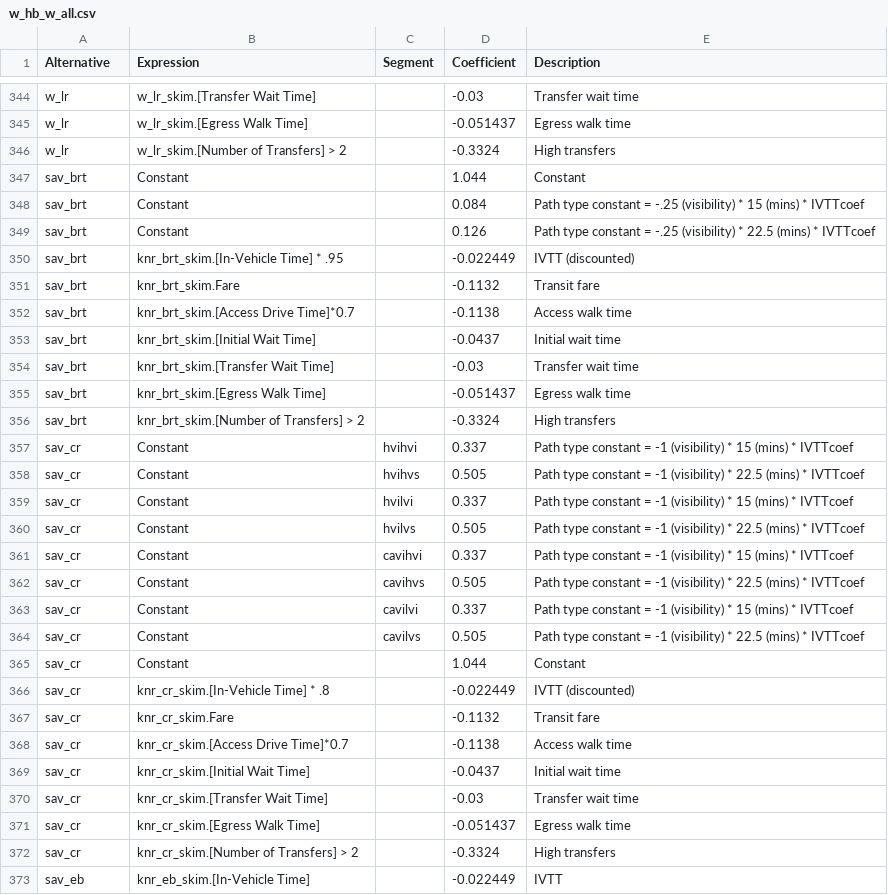
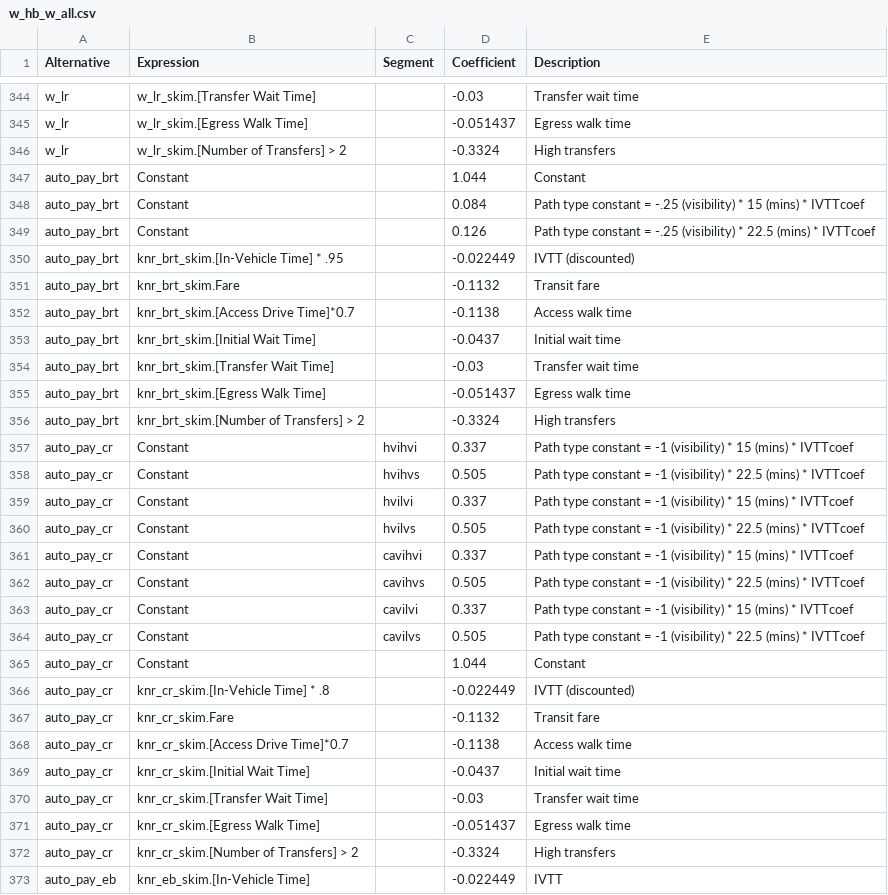
Before and after one commit to Triangle-Modeling-and-Analytics/TRMG2_CAV, a CSV file: master/resident/mode/w_hb_w_all.csv, drawn as a sheet; only a part is shown, gaps mark what is left out; the diff covers the shown part only.

Commit message:
Revert "revise auto_pay access mode to sav"
This reverts commit ca96b6fdb7acf0b8f96f0c82fa824721ee7c67cd.

```diff
--- a/master/resident/mode/w_hb_w_all.csv
+++ b/master/resident/mode/w_hb_w_all.csv
@@ -346,28 +346,28 @@ w_lr,w_lr_skim.[Egress Walk Time],,-0.051437,Egress walk time
 w_lr,w_lr_skim.[Number of Transfers] > 2,,-0.3324,High transfers
-sav_brt,Constant,,1.044,Constant
-sav_brt,Constant,,0.084,Path type constant = -.25 (visibility) * 15 (mins) * IVTTcoef
-sav_brt,Constant,,0.126,Path type constant = -.25 (visibility) * 22.5 (mins) * IVTTcoef
-sav_brt,knr_brt_skim.[In-Vehicle Time] * .95,,-0.022449,IVTT (discounted)
-sav_brt,knr_brt_skim.Fare,,-0.1132,Transit fare
-sav_brt,knr_brt_skim.[Access Drive Time]*0.7,,-0.1138,Access walk time
-sav_brt,knr_brt_skim.[Initial Wait Time],,-0.0437,Initial wait time
-sav_brt,knr_brt_skim.[Transfer Wait Time],,-0.03,Transfer wait time
-sav_brt,knr_brt_skim.[Egress Walk Time],,-0.051437,Egress walk time
-sav_brt,knr_brt_skim.[Number of Transfers] > 2,,-0.3324,High transfers
-sav_cr,Constant,hvihvi,0.337,Path type constant = -1 (visibility) * 15 (mins) * IVTTcoef
-sav_cr,Constant,hvihvs,0.505,Path type constant = -1 (visibility) * 22.5 (mins) * IVTTcoef
-sav_cr,Constant,hvilvi,0.337,Path type constant = -1 (visibility) * 15 (mins) * IVTTcoef
-sav_cr,Constant,hvilvs,0.505,Path type constant = -1 (visibility) * 22.5 (mins) * IVTTcoef
-sav_cr,Constant,cavihvi,0.337,Path type constant = -1 (visibility) * 15 (mins) * IVTTcoef
-sav_cr,Constant,cavihvs,0.505,Path type constant = -1 (visibility) * 22.5 (mins) * IVTTcoef
-sav_cr,Constant,cavilvi,0.337,Path type constant = -1 (visibility) * 15 (mins) * IVTTcoef
-sav_cr,Constant,cavilvs,0.505,Path type constant = -1 (visibility) * 22.5 (mins) * IVTTcoef
-sav_cr,Constant,,1.044,Constant
-sav_cr,knr_cr_skim.[In-Vehicle Time] * .8,,-0.022449,IVTT (discounted)
-sav_cr,knr_cr_skim.Fare,,-0.1132,Transit fare
-sav_cr,knr_cr_skim.[Access Drive Time]*0.7,,-0.1138,Access walk time
-sav_cr,knr_cr_skim.[Initial Wait Time],,-0.0437,Initial wait time
-sav_cr,knr_cr_skim.[Transfer Wait Time],,-0.03,Transfer wait time
-sav_cr,knr_cr_skim.[Egress Walk Time],,-0.051437,Egress walk time
-sav_cr,knr_cr_skim.[Number of Transfers] > 2,,-0.3324,High transfers
-sav_eb,knr_eb_skim.[In-Vehicle Time],,-0.022449,IVTT
+auto_pay_brt,Constant,,1.044,Constant
+auto_pay_brt,Constant,,0.084,Path type constant = -.25 (visibility) * 15 (mins) * IVTTcoef
+auto_pay_brt,Constant,,0.126,Path type constant = -.25 (visibility) * 22.5 (mins) * IVTTcoef
+auto_pay_brt,knr_brt_skim.[In-Vehicle Time] * .95,,-0.022449,IVTT (discounted)
+auto_pay_brt,knr_brt_skim.Fare,,-0.1132,Transit fare
+auto_pay_brt,knr_brt_skim.[Access Drive Time]*0.7,,-0.1138,Access walk time
+auto_pay_brt,knr_brt_skim.[Initial Wait Time],,-0.0437,Initial wait time
+auto_pay_brt,knr_brt_skim.[Transfer Wait Time],,-0.03,Transfer wait time
+auto_pay_brt,knr_brt_skim.[Egress Walk Time],,-0.051437,Egress walk time
+auto_pay_brt,knr_brt_skim.[Number of Transfers] > 2,,-0.3324,High transfers
+auto_pay_cr,Constant,hvihvi,0.337,Path type constant = -1 (visibility) * 15 (mins) * IVTTcoef
+auto_pay_cr,Constant,hvihvs,0.505,Path type constant = -1 (visibility) * 22.5 (mins) * IVTTcoef
+auto_pay_cr,Constant,hvilvi,0.337,Path type constant = -1 (visibility) * 15 (mins) * IVTTcoef
+auto_pay_cr,Constant,hvilvs,0.505,Path type constant = -1 (visibility) * 22.5 (mins) * IVTTcoef
+auto_pay_cr,Constant,cavihvi,0.337,Path type constant = -1 (visibility) * 15 (mins) * IVTTcoef
+auto_pay_cr,Constant,cavihvs,0.505,Path type constant = -1 (visibility) * 22.5 (mins) * IVTTcoef
+auto_pay_cr,Constant,cavilvi,0.337,Path type constant = -1 (visibility) * 15 (mins) * IVTTcoef
+auto_pay_cr,Constant,cavilvs,0.505,Path type constant = -1 (visibility) * 22.5 (mins) * IVTTcoef
+auto_pay_cr,Constant,,1.044,Constant
+auto_pay_cr,knr_cr_skim.[In-Vehicle Time] * .8,,-0.022449,IVTT (discounted)
+auto_pay_cr,knr_cr_skim.Fare,,-0.1132,Transit fare
+auto_pay_cr,knr_cr_skim.[Access Drive Time]*0.7,,-0.1138,Access walk time
+auto_pay_cr,knr_cr_skim.[Initial Wait Time],,-0.0437,Initial wait time
+auto_pay_cr,knr_cr_skim.[Transfer Wait Time],,-0.03,Transfer wait time
+auto_pay_cr,knr_cr_skim.[Egress Walk Time],,-0.051437,Egress walk time
+auto_pay_cr,knr_cr_skim.[Number of Transfers] > 2,,-0.3324,High transfers
+auto_pay_eb,knr_eb_skim.[In-Vehicle Time],,-0.022449,IVTT
```
Also changed, not shown: 30 edited cells elsewhere in this file, master/resident/mode/w_hb_w_all_nest.csv, 1 other file.
